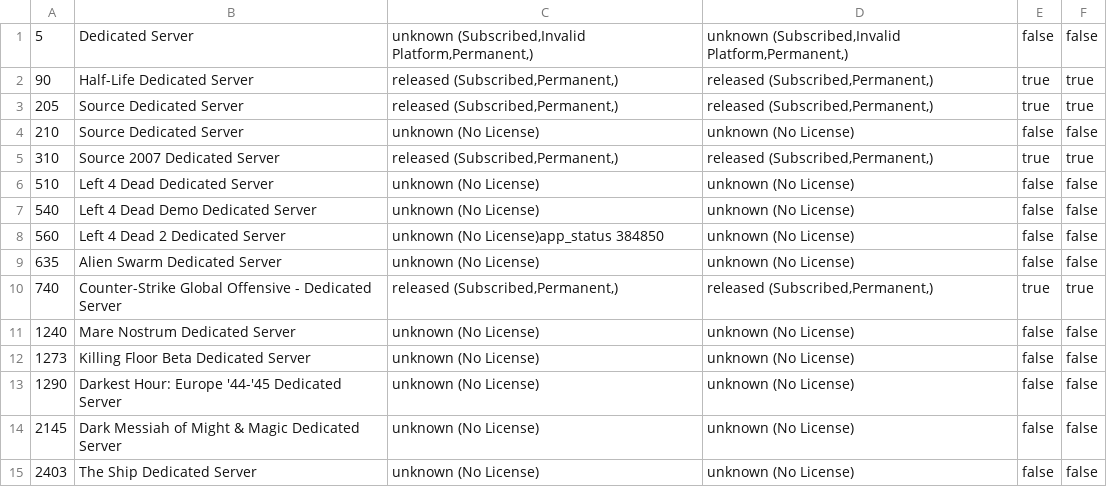
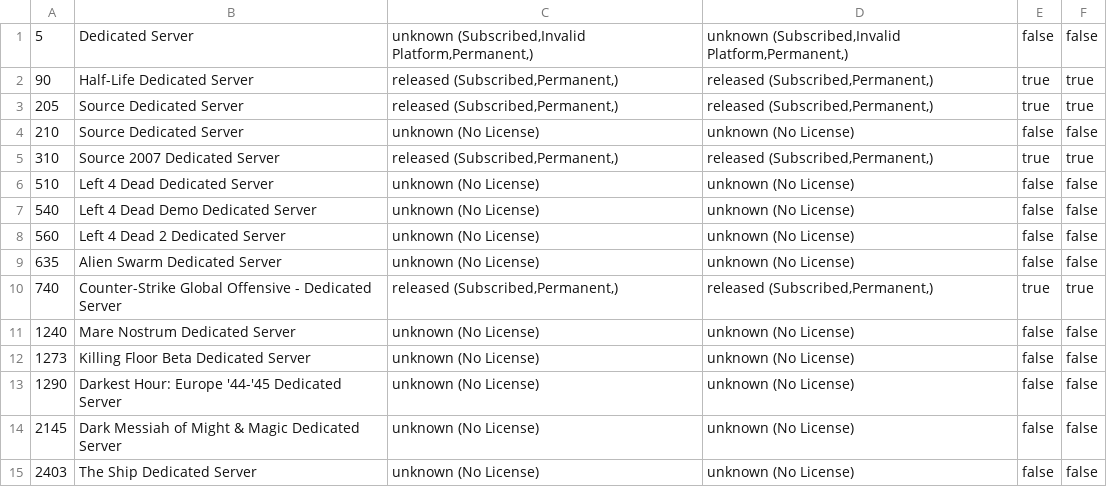
Before and after one commit to dgibbs64/SteamCMD-AppID-List-Servers, a CSV file: steamcmd_appid_servers.csv, drawn as a sheet; only a part is shown.

```diff
--- a/steamcmd_appid_servers.csv
+++ b/steamcmd_appid_servers.csv
@@ -7,3 +7,3 @@
 540,"Left 4 Dead Demo Dedicated Server","unknown (No License)","unknown (No License)",false,false
-560,"Left 4 Dead 2 Dedicated Server","unknown (No License)app_status 384850","unknown (No License)",false,false
+560,"Left 4 Dead 2 Dedicated Server","unknown (No License)","unknown (No License)",false,false
 635,"Alien Swarm Dedicated Server","unknown (No License)","unknown (No License)",false,false
```
Also changed, not shown: 2 other files.
